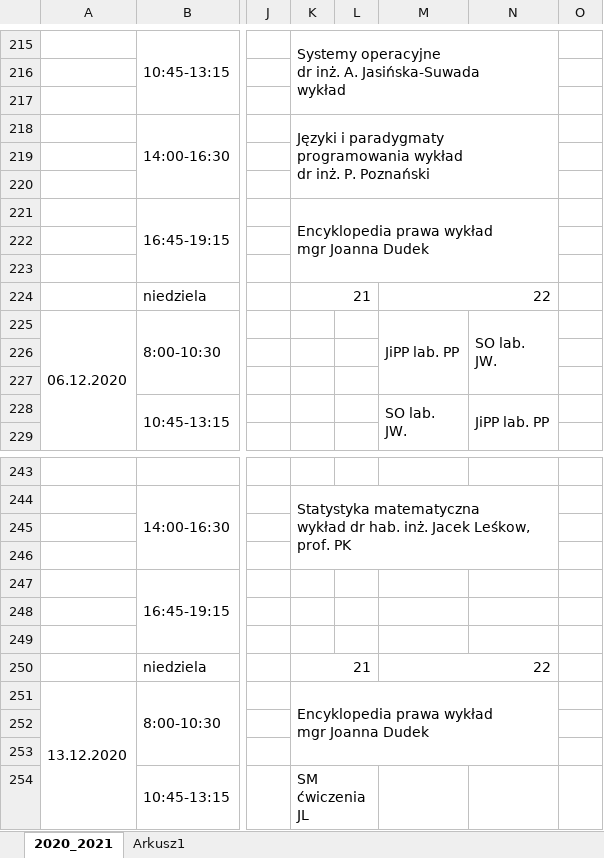
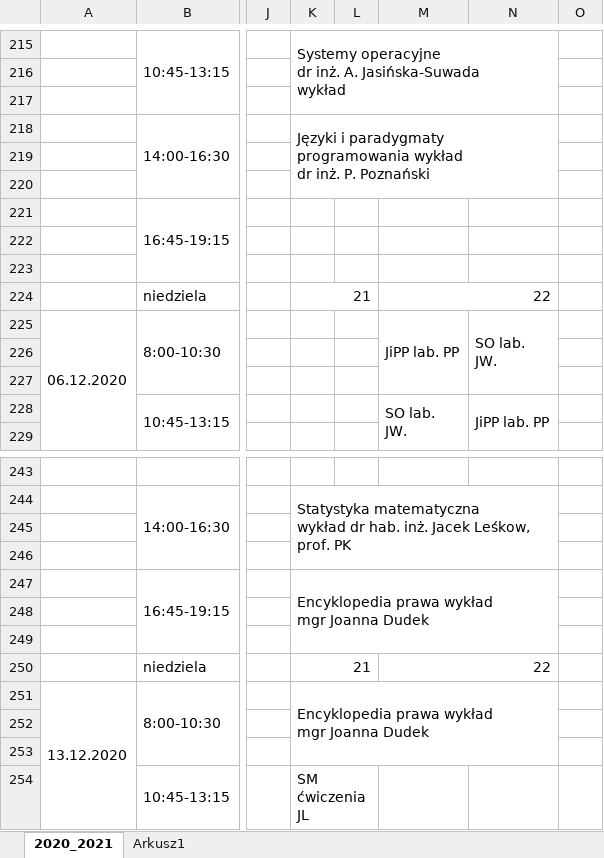
Before and after one commit to Informatycy-Zaoczni-PK/plan-zajec, an Excel workbook: plan.xlsx, sheet 2020_2021, drawn as a sheet; only a part is shown, gaps mark what is left out; values as stored, in another font and other column widths than the file's, no cell formats; ↵ is a line break in a cell; the diff names each change by its address in the sheet, - before the commit and + after, or states it on an @@ line.

```diff
--- a/plan.xlsx (sheet 2020_2021)
+++ b/plan.xlsx (sheet 2020_2021)
-K221: Encyklopedia prawa wykład ↵ mgr Joanna Dudek
+K221: (empty)
-K221:N223 merged
-K247: (empty)
+K247: Encyklopedia prawa wykład ↵ mgr Joanna Dudek
+K247:N249 merged
```
Also changed, not shown: cell formats, 24 other files.
